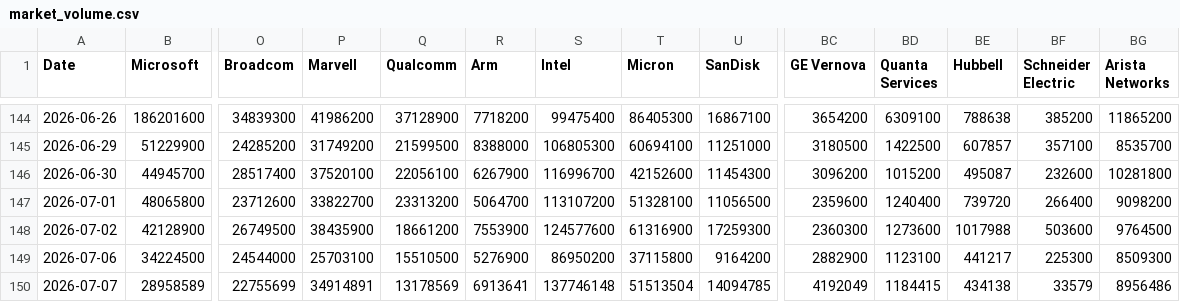
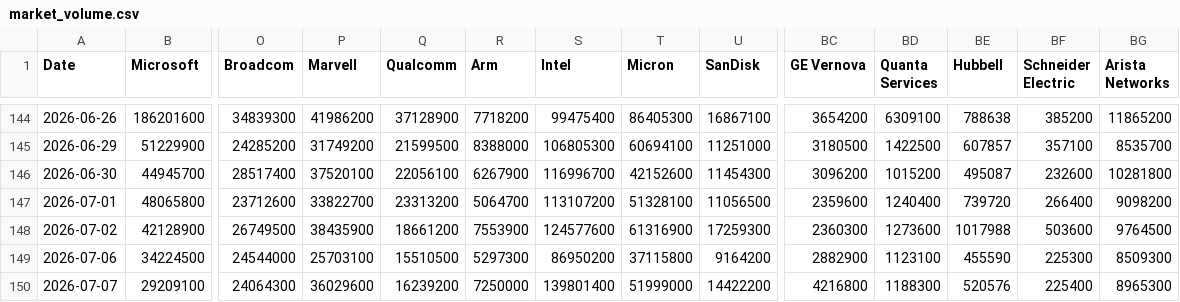
Before and after one commit to lemonca11/ai_invest_agent, a CSV file: data/market_volume.csv, drawn as a sheet; only a part is shown, gaps mark what is left out; removed rows and columns are numbered as before the commit, all else as after; rows hold the shown columns only; the diff names each change by its address in the sheet, - before the commit and + after, or states it on an @@ line.

```diff
--- a/data/market_volume.csv
+++ b/data/market_volume.csv
-R149 (Arm): 5276900
+R149 (Arm): 5297300
-BE149 (Hubbell): 441217
+BE149 (Hubbell): 455590
-row 150: 2026-07-07 | 28958589 | 22755699 | 34914891 | 13178569 | 6913641 | 137746148 | 51513504 | 14094785 | 4192049 | 1184415 | 434138 | 33579 | 8956486
+row 150: 2026-07-07 | 29209100 | 24064300 | 36029600 | 16239200 | 7250000 | 139801400 | 51999000 | 14422200 | 4216800 | 1188300 | 520576 | 225400 | 8965300
```
Also changed, not shown: data/market_close.csv, data/market_signals.csv, 11 other files.
